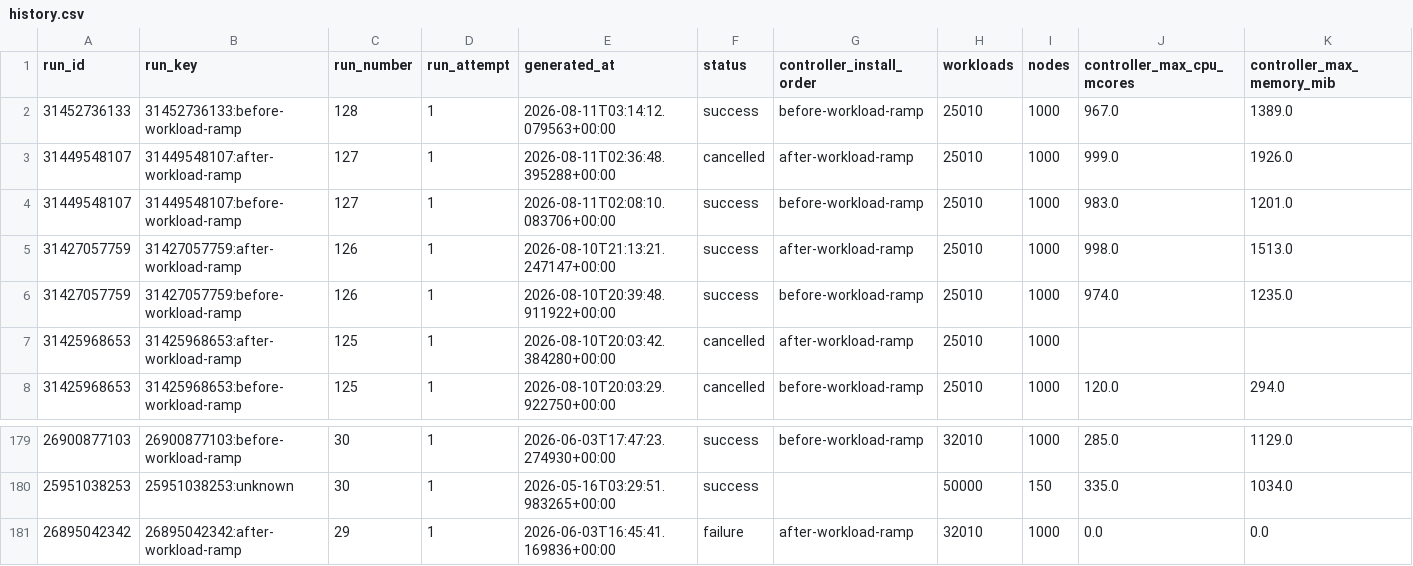
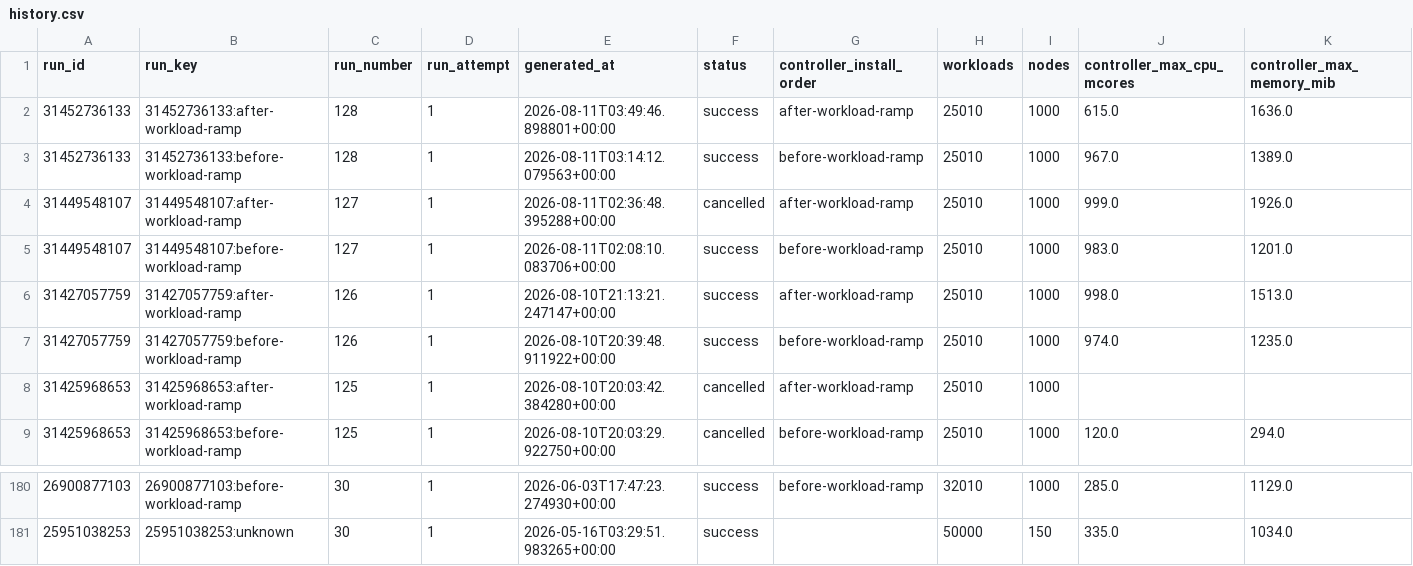
Before and after one commit to densify-dev/kubex-automation-perf, a CSV file: history.csv, drawn as a sheet; only a part is shown, gaps mark what is left out; removed rows and columns are numbered as before the commit, all else as after; rows hold the shown columns only; the diff names each change by its address in the sheet, - before the commit and + after, or states it on an @@ line.

```diff
--- a/history.csv
+++ b/history.csv
+row 2: 31452736133 | 31452736133:after-workload-ramp | 128 | 1 | 2026-08-11T03:49:46.898801+00:00 | success | after-workload-ramp | 25010 | 1000 | 615.0 | 1636.0
-row 181: 26895042342 | 26895042342:after-workload-ramp | 29 | 1 | 2026-06-03T16:45:41.169836+00:00 | failure | after-workload-ramp | 32010 | 1000 | 0.0 | 0.0
```
Also changed, not shown: 2 other files.
